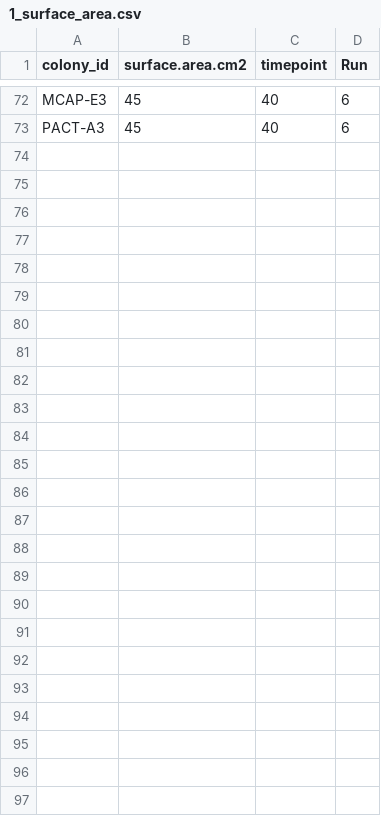
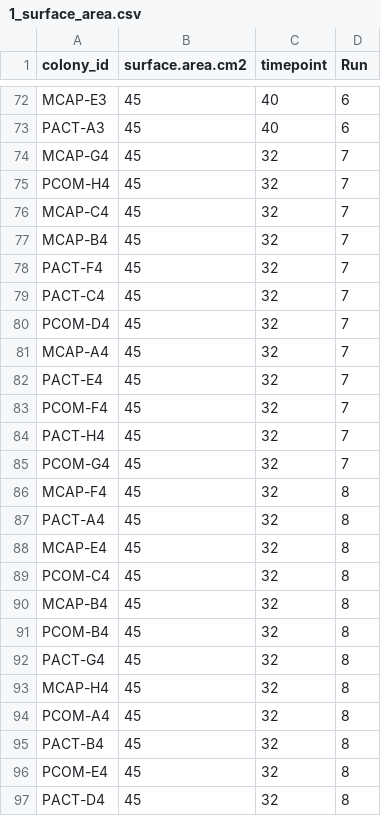
Before and after one commit to hputnam/Hawaii_PICurve_TPC, a CSV file: RAnalysis/output/1_surface_area.csv, drawn as a sheet; only a part is shown, gaps mark what is left out; the diff names each change by its address in the sheet, - before the commit and + after, or states it on an @@ line.

```diff
--- a/RAnalysis/output/1_surface_area.csv
+++ b/RAnalysis/output/1_surface_area.csv
+row 74: MCAP-G4 | 45 | 32 | 7
+row 75: PCOM-H4 | 45 | 32 | 7
+row 76: MCAP-C4 | 45 | 32 | 7
+row 77: MCAP-B4 | 45 | 32 | 7
+row 78: PACT-F4 | 45 | 32 | 7
+row 79: PACT-C4 | 45 | 32 | 7
+row 80: PCOM-D4 | 45 | 32 | 7
+row 81: MCAP-A4 | 45 | 32 | 7
+row 82: PACT-E4 | 45 | 32 | 7
+row 83: PCOM-F4 | 45 | 32 | 7
+row 84: PACT-H4 | 45 | 32 | 7
+row 85: PCOM-G4 | 45 | 32 | 7
+row 86: MCAP-F4 | 45 | 32 | 8
+row 87: PACT-A4 | 45 | 32 | 8
+row 88: MCAP-E4 | 45 | 32 | 8
+row 89: PCOM-C4 | 45 | 32 | 8
+row 90: MCAP-B4 | 45 | 32 | 8
+row 91: PCOM-B4 | 45 | 32 | 8
+row 92: PACT-G4 | 45 | 32 | 8
+row 93: MCAP-H4 | 45 | 32 | 8
+row 94: PCOM-A4 | 45 | 32 | 8
+row 95: PACT-B4 | 45 | 32 | 8
+row 96: PCOM-E4 | 45 | 32 | 8
+row 97: PACT-D4 | 45 | 32 | 8
```
Also changed, not shown: RAnalysis/data/1_pi_curves/1_pi_curves_run_metadata.csv, RAnalysis/data/1_pi_curves/1_pi_curves_sample_metadata.csv, 51 other files.
